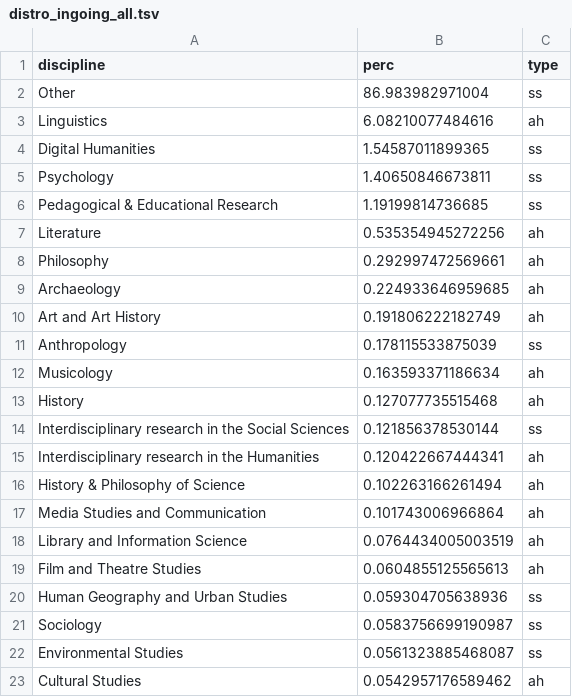
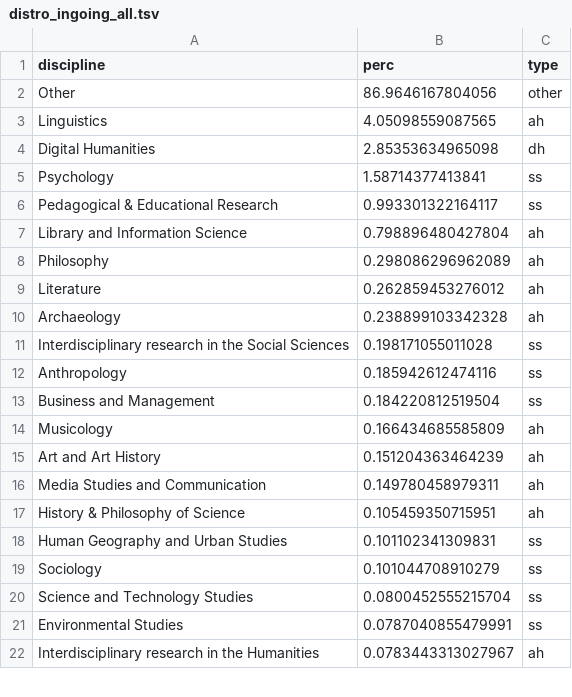
Before and after one commit to dhjournals/list, a TSV file: data/citations/dimensions/distro_ingoing_all.tsv, drawn as a sheet; only a part is shown; the diff covers the shown part only.

```diff
--- a/data/citations/dimensions/distro_ingoing_all.tsv
+++ b/data/citations/dimensions/distro_ingoing_all.tsv
@@ -1,23 +1,22 @@
 discipline	perc	type
-Other	86.983982971004	ss
-Linguistics	6.08210077484616	ah
-Digital Humanities	1.54587011899365	ss
-Psychology	1.40650846673811	ss
-Pedagogical & Educational Research	1.19199814736685	ss
-Literature	0.535354945272256	ah
-Philosophy	0.292997472569661	ah
-Archaeology	0.224933646959685	ah
-Art and Art History	0.191806222182749	ah
-Anthropology	0.178115533875039	ss
-Musicology	0.163593371186634	ah
-History	0.127077735515468	ah
-Interdisciplinary research in the Social Sciences	0.121856378530144	ss
-Interdisciplinary research in the Humanities	0.120422667444341	ah
-History & Philosophy of Science	0.102263166261494	ah
-Media Studies and Communication	0.101743006966864	ah
-Library and Information Science	0.0764434005003519	ah
-Film and Theatre Studies	0.0604855125565613	ah
-Human Geography and Urban Studies	0.059304705638936	ss
-Sociology	0.0583756699190987	ss
-Environmental Studies	0.0561323885468087	ss
-Cultural Studies	0.0542957176589462	ah
+Other	86.9646167804056	other
+Linguistics	4.05098559087565	ah
+Digital Humanities	2.85353634965098	dh
+Psychology	1.58714377413841	ss
+Pedagogical & Educational Research	0.993301322164117	ss
+Library and Information Science	0.798896480427804	ah
+Philosophy	0.298086296962089	ah
+Literature	0.262859453276012	ah
+Archaeology	0.238899103342328	ah
+Interdisciplinary research in the Social Sciences	0.198171055011028	ss
+Anthropology	0.185942612474116	ss
+Business and Management	0.184220812519504	ss
+Musicology	0.166434685585809	ah
+Art and Art History	0.151204363464239	ah
+Media Studies and Communication	0.149780458979311	ah
+History & Philosophy of Science	0.105459350715951	ah
+Human Geography and Urban Studies	0.101102341309831	ss
+Sociology	0.101044708910279	ss
+Science and Technology Studies	0.0800452555215704	ss
+Environmental Studies	0.0787040855479991	ss
+Interdisciplinary research in the Humanities	0.0783443313027967	ah
```
Also changed, not shown: 5 added rows, 4 removed rows and 6 edited cells elsewhere in this file, data/citations/dimensions/distro_ingoing.tsv, data/citations/dimensions/distro_outgoing.tsv, 30 other files.
